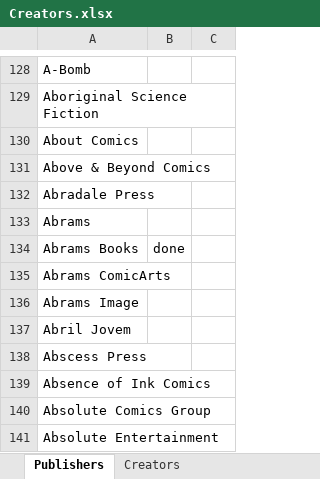
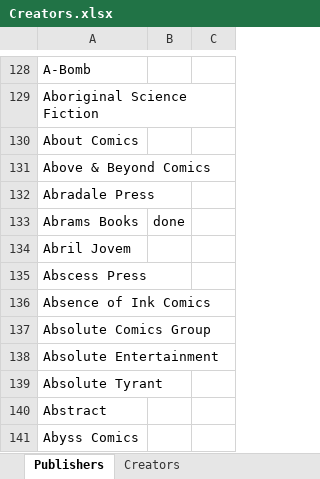
Before and after one commit to blzimg/blzimg.github.io, an Excel workbook: Creators.xlsx, sheet Publishers, drawn as a sheet; only a part is shown, gaps mark what is left out; the shorter side is filled out with more unchanged rows; values as stored, in another font and other column widths than the file's, no borders; the diff names each change by its address in the sheet, - before the commit and + after, or states it on an @@ line.

```diff
--- a/Creators.xlsx (sheet Publishers)
+++ b/Creators.xlsx (sheet Publishers)
-row 133: Abrams
-row 135: Abrams ComicArts
-row 136: Abrams Image
```
Also changed, not shown: 35 other files.
